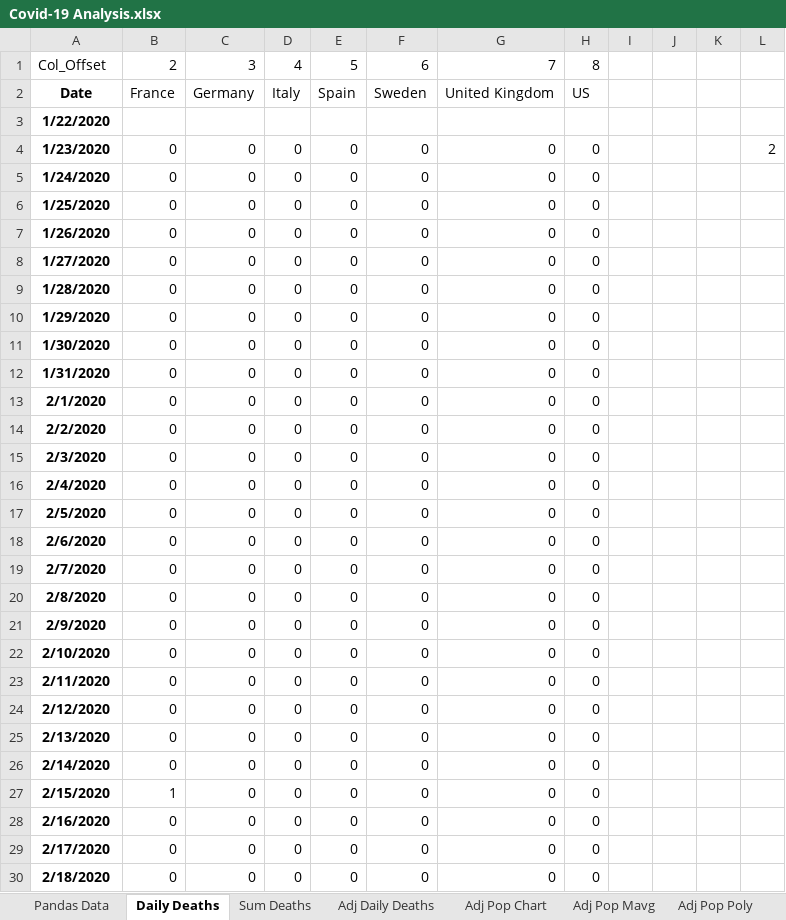
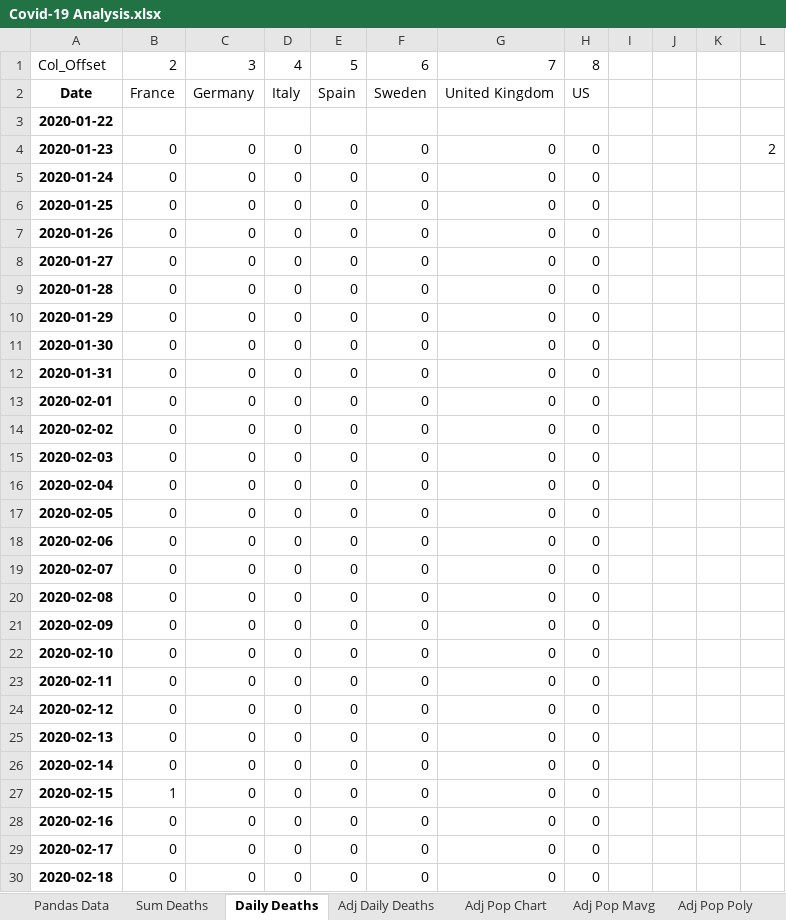
Before and after one commit to jonjon86/covid-19, an Excel workbook: sheets/Covid-19 Analysis.xlsx, sheet Daily Deaths, drawn as a sheet; only a part is shown; values as stored, in another font and other column widths than the file's, no borders; the diff covers the shown part only; the diff names each change by its address in the sheet, - before the commit and + after, or states it on an @@ line.

Commit message:
Daily update & extended Python modelling

```diff
--- a/sheets/Covid-19 Analysis.xlsx (sheet Daily Deaths)
+++ b/sheets/Covid-19 Analysis.xlsx (sheet Daily Deaths)
@@ sheet tab order changed: Pandas Data | Sum Deaths | Daily Deaths | Adj Daily Deaths | Adj Pop Chart | Adj Pop Mavg | Adj Pop Poly @@
-A3: 1/22/2020
+A3: 2020-01-22
-A4: 1/23/2020
+A4: 2020-01-23
-A5: 1/24/2020
+A5: 2020-01-24
-A6: 1/25/2020
+A6: 2020-01-25
-A7: 1/26/2020
+A7: 2020-01-26
-A8: 1/27/2020
+A8: 2020-01-27
-A9: 1/28/2020
+A9: 2020-01-28
-A10: 1/29/2020
+A10: 2020-01-29
-A11: 1/30/2020
+A11: 2020-01-30
-A12: 1/31/2020
+A12: 2020-01-31
-A13: 2/1/2020
+A13: 2020-02-01
-A14: 2/2/2020
+A14: 2020-02-02
-A15: 2/3/2020
+A15: 2020-02-03
-A16: 2/4/2020
+A16: 2020-02-04
-A17: 2/5/2020
+A17: 2020-02-05
-A18: 2/6/2020
+A18: 2020-02-06
-A19: 2/7/2020
+A19: 2020-02-07
-A20: 2/8/2020
+A20: 2020-02-08
-A21: 2/9/2020
+A21: 2020-02-09
-A22: 2/10/2020
+A22: 2020-02-10
-A23: 2/11/2020
+A23: 2020-02-11
-A24: 2/12/2020
+A24: 2020-02-12
-A25: 2/13/2020
+A25: 2020-02-13
-A26: 2/14/2020
+A26: 2020-02-14
-A27: 2/15/2020
+A27: 2020-02-15
-A28: 2/16/2020
+A28: 2020-02-16
-A29: 2/17/2020
+A29: 2020-02-17
-A30: 2/18/2020
+A30: 2020-02-18
```
Also changed, not shown: other rows of this sheet, sheet Sum Deaths, sheet Adj Daily Deaths, sheet Rebased Deaths, sheet Pandas Data, sheet Config, formulas that keep their value, charts or pictures, 4 other files.
